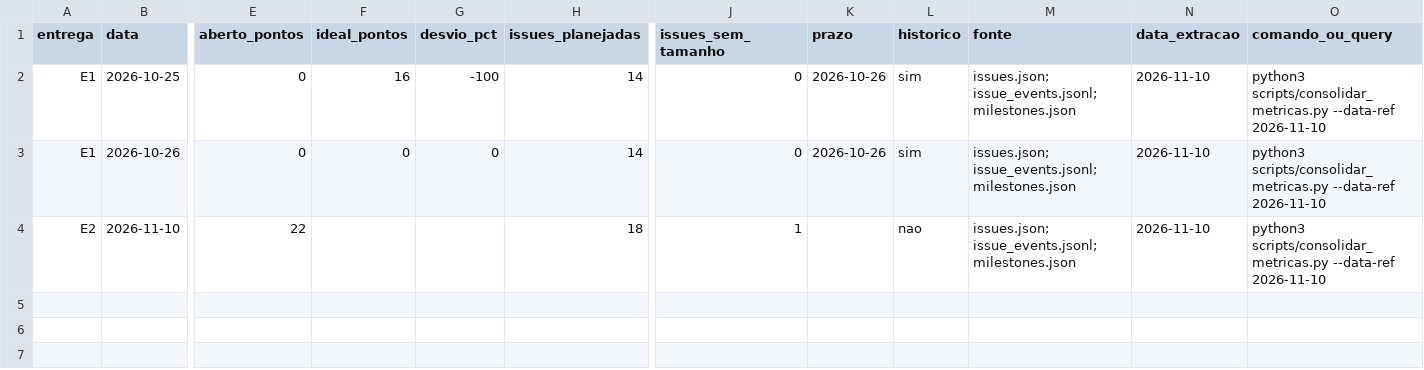
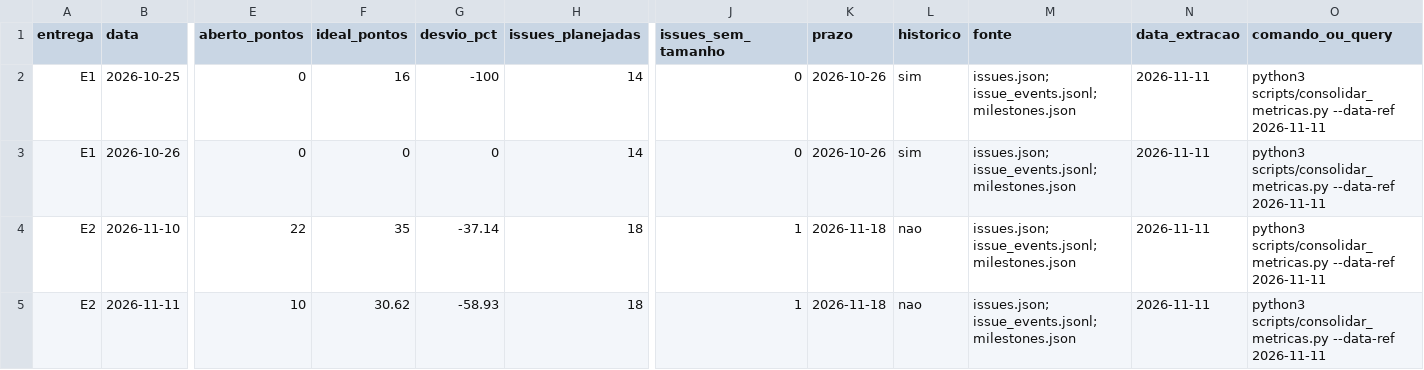
Before and after one commit to FCTE-Qualidade-de-Software-1/2026-2_T01_MARLYN_WESCOFF, a CSV file: docs/metricas/dados/consolidados/progresso_diario.csv, drawn as a sheet; only a part is shown, gaps mark what is left out; rows hold the shown columns only; the diff names each change by its address in the sheet, - before the commit and + after, or states it on an @@ line.

```diff
--- a/docs/metricas/dados/consolidados/progresso_diario.csv
+++ b/docs/metricas/dados/consolidados/progresso_diario.csv
-N2:N4 (data_extracao): 2026-11-10
+N2:N4 (data_extracao): 2026-11-11
-O2:O4 (comando_ou_query): …scripts/consolidar_metricas.py --data-ref 2026-11-10
+O2:O4 (comando_ou_query): …scripts/consolidar_metricas.py --data-ref 2026-11-11
-F4 (ideal_pontos): (empty)
+F4 (ideal_pontos): 35
-G4 (desvio_pct): (empty)
+G4 (desvio_pct): -37.14
-K4 (prazo): (empty)
+K4 (prazo): 2026-11-18
+row 5: E2 | 2026-11-11 | 10 | 30.62 | -58.93 | 18 | 1 | 2026-11-18 | nao | issues.json; issue_events.jsonl; milestones.json | 2026-11-11 | python3 scripts/consolidar_metricas.py --data-ref 2026-11-11
```
Also changed, not shown: docs/metricas/dados/brutos/commits.csv, docs/metricas/dados/consolidados/contribuicao.csv, 15 other files.
